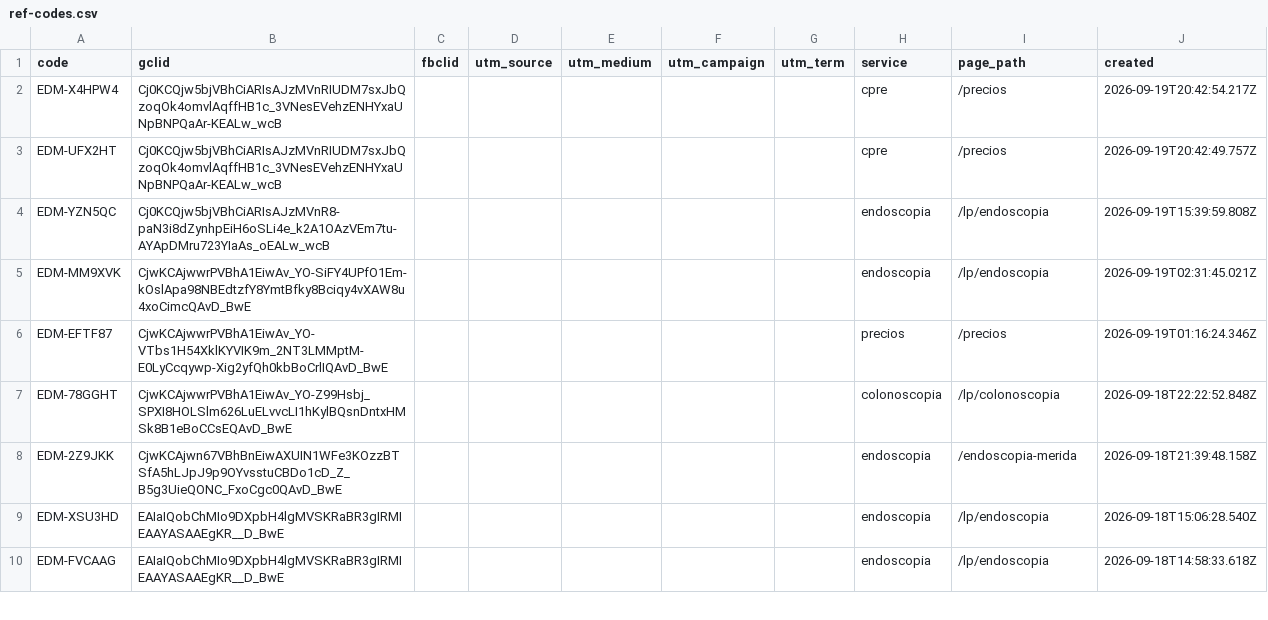
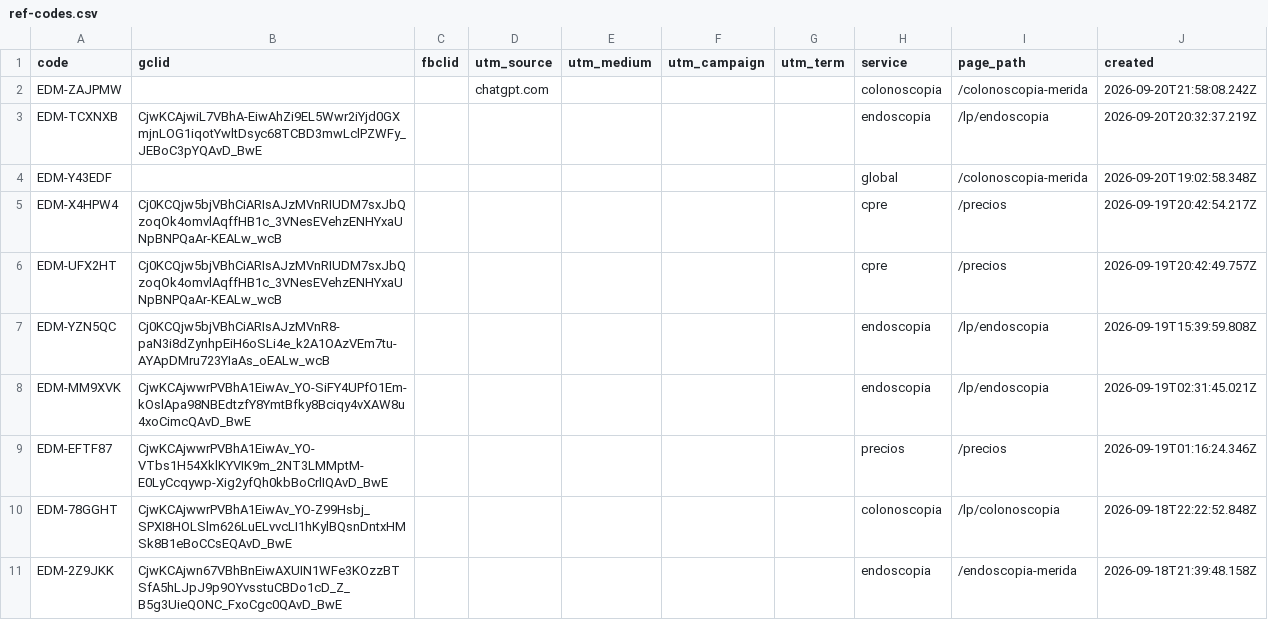
Before and after one commit to warmregards/Endoscopia-del-Mayab, a CSV file: data/ref-codes.csv, drawn as a sheet; only a part is shown; the shorter side is filled out with more unchanged rows.

```diff
--- a/data/ref-codes.csv
+++ b/data/ref-codes.csv
@@ -1,2 +1,5 @@
 code,gclid,fbclid,utm_source,utm_medium,utm_campaign,utm_term,service,page_path,created
+EDM-ZAJPMW,,,chatgpt.com,,,,colonoscopia,/colonoscopia-merida,2026-09-20T21:58:08.242Z
+EDM-TCXNXB,CjwKCAjwiL7VBhA-EiwAhZi9EL5Wwr2iYjd0GXmjnLOG1iqotYwltDsyc68TCBD3mwLclPZWFy_JEBoC3pYQAvD_BwE,,,,,,endoscopia,/lp/endoscopia,2026-09-20T20:32:37.219Z
+EDM-Y43EDF,,,,,,,global,/colonoscopia-merida,2026-09-20T19:02:58.348Z
 EDM-X4HPW4,Cj0KCQjw5bjVBhCiARIsAJzMVnRIUDM7sxJbQzoqOk4omvlAqffHB1c_3VNesEVehzENHYxaUNpBNPQaAr-KEALw_wcB,,,,,,cpre,/precios,2026-09-19T20:42:54.217Z
```
